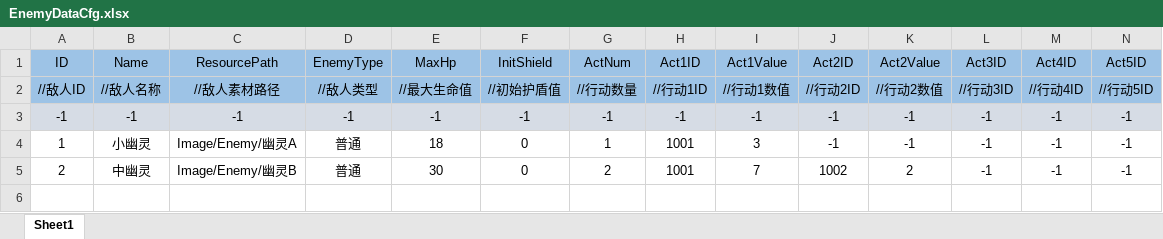
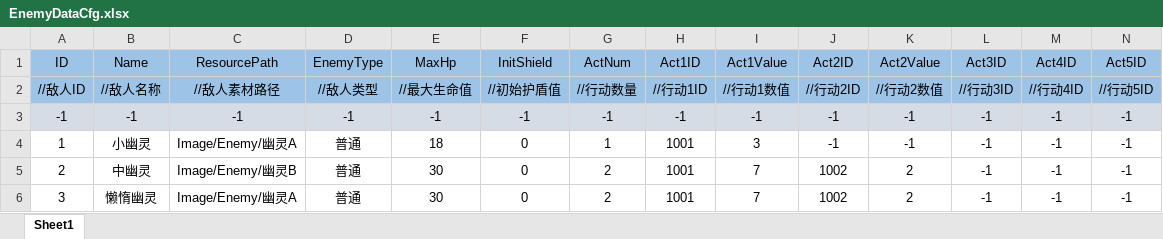
Before and after one commit to Koroshiya71/Slay-the-Touhou-RE, an Excel workbook: Assets/Resources/Cfg/EnemyDataCfg.xlsx, sheet Sheet1, drawn as a sheet; only a part is shown; values as stored, in another font and other column widths than the file's, no borders; rows hold the shown columns only; the diff names each change by its address in the sheet, - before the commit and + after, or states it on an @@ line.

```diff
--- a/Assets/Resources/Cfg/EnemyDataCfg.xlsx (sheet Sheet1)
+++ b/Assets/Resources/Cfg/EnemyDataCfg.xlsx (sheet Sheet1)
+row 6: 3 | 懒惰幽灵 | Image/Enemy/幽灵A | 普通 | 30 | 0 | 2 | 1001 | 7 | 1002 | 2 | -1 | -1 | -1
```
Also changed, not shown: Assets/Resources/Cfg/StateDataCfg.xlsx, 6 other files.
